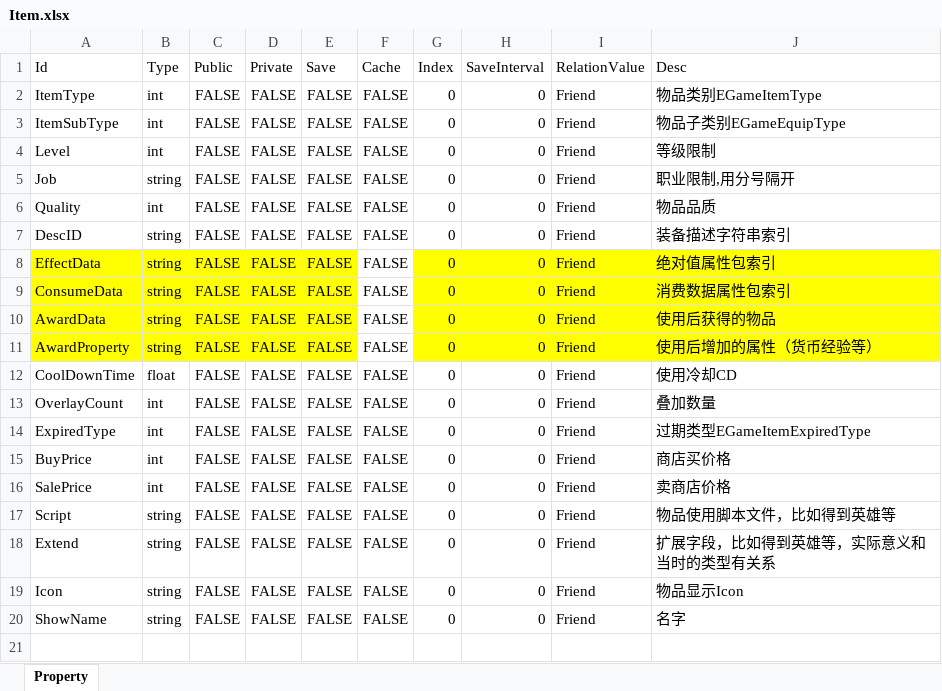
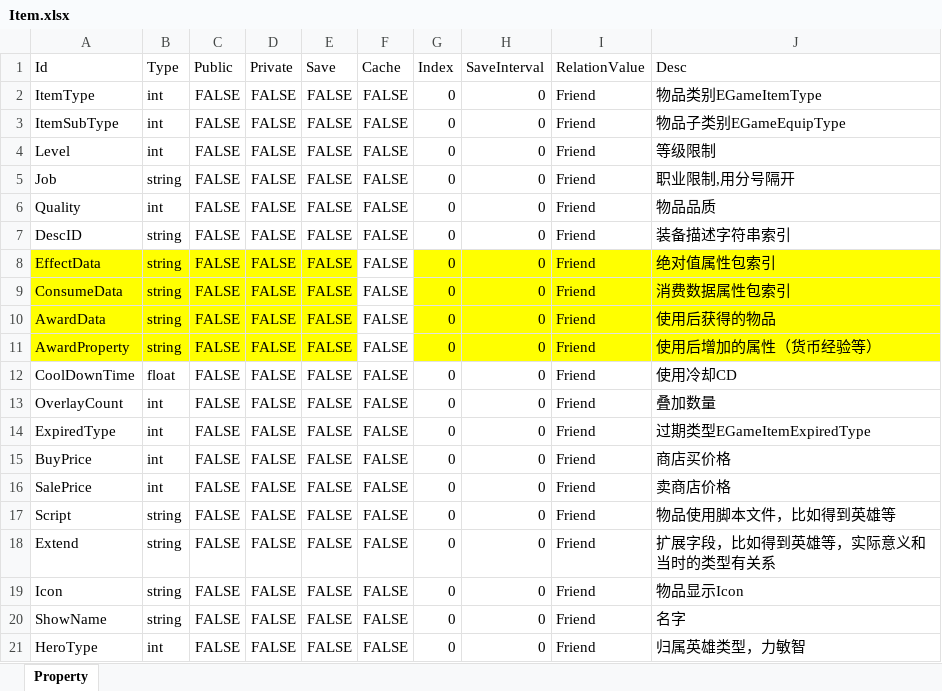
Before and after one commit to zaxs002/NoahGameFrame, an Excel workbook: _Out/Server/NFDataCfg/Excel_Struct/Item.xlsx, sheet Property, drawn as a sheet; values as stored, in another font and other column widths than the file's, no borders; the diff names each change by its address in the sheet, - before the commit and + after, or states it on an @@ line.

Commit message:
add cal equip property's interface

```diff
--- a/_Out/Server/NFDataCfg/Excel_Struct/Item.xlsx (sheet Property)
+++ b/_Out/Server/NFDataCfg/Excel_Struct/Item.xlsx (sheet Property)
+row 21: HeroType | int | FALSE | FALSE | FALSE | FALSE | 0 | 0 | Friend | 归属英雄类型，力敏智
```
Also changed, not shown: _Out/Server/NFDataCfg/Excel_Struct/NPC.xlsx, 20 other files.
